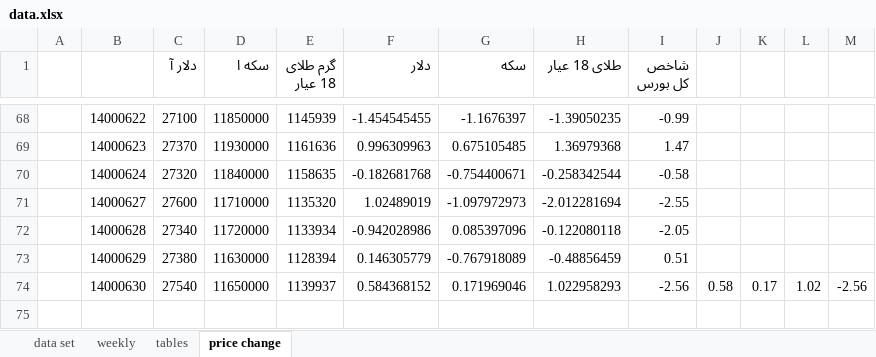
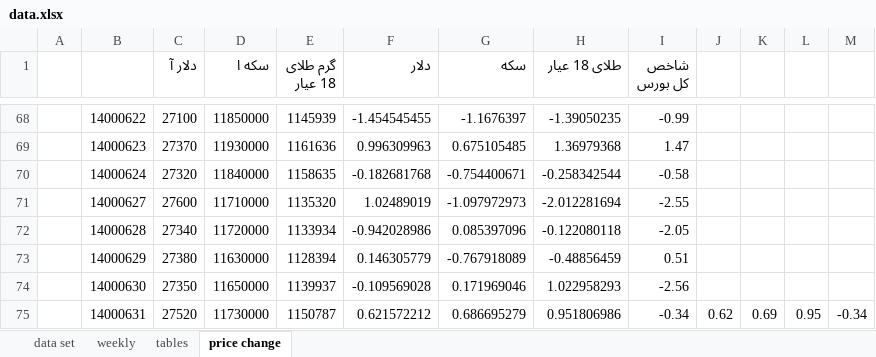
Before and after one commit to moeinmir/dendataset, an Excel workbook: data.xlsx, sheet price change, drawn as a sheet; only a part is shown, gaps mark what is left out; values as stored, in another font and other column widths than the file's, no borders; charts and pictures not drawn; the diff names each change by its address in the sheet, - before the commit and + after, or states it on an @@ line.

```diff
--- a/data.xlsx (sheet price change)
+++ b/data.xlsx (sheet price change)
-C74 (دلار آ): 27540
+C74 (دلار آ): 27350
-F74 (دلار): 0.584368152
+F74 (دلار): -0.109569028
-J74: 0.58
+J74: (empty)
-K74: 0.17
+K74: (empty)
-L74: 1.02
+L74: (empty)
-M74: -2.56
+M74: (empty)
+row 75:  | 14000631 | 27520 | 11730000 | 1150787 | 0.621572212 | 0.686695279 | 0.951806986 | -0.34 | 0.62 | 0.69 | 0.95 | -0.34
```
Also changed, not shown: sheet data set, sheet tables, formulas that keep their value, charts or pictures, format.xlsx, monthly.xlsx.
